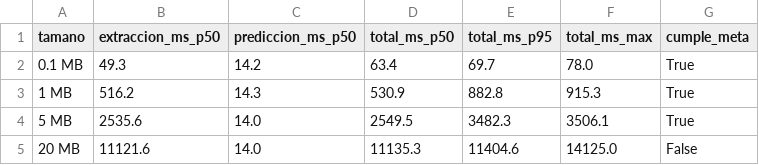
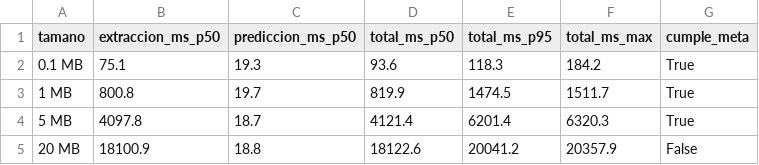
Before and after one commit to jhgar059/repo_proyecto, a CSV file: fase4_interfaz/pruebas_rendimiento.csv, drawn as a sheet.

```diff
--- a/fase4_interfaz/pruebas_rendimiento.csv
+++ b/fase4_interfaz/pruebas_rendimiento.csv
@@ -1,5 +1,5 @@
 tamano,extraccion_ms_p50,prediccion_ms_p50,total_ms_p50,total_ms_p95,total_ms_max,cumple_meta
-0.1 MB,49.3,14.2,63.4,69.7,78.0,True
-1 MB,516.2,14.3,530.9,882.8,915.3,True
-5 MB,2535.6,14.0,2549.5,3482.3,3506.1,True
-20 MB,11121.6,14.0,11135.3,11404.6,14125.0,False
+0.1 MB,75.1,19.3,93.6,118.3,184.2,True
+1 MB,800.8,19.7,819.9,1474.5,1511.7,True
+5 MB,4097.8,18.7,4121.4,6201.4,6320.3,True
+20 MB,18100.9,18.8,18122.6,20041.2,20357.9,False
```
Also changed, not shown: cuadro_cumplimiento_metas.csv, evidencias/00_indice_evidencias.csv, 22 other files.
